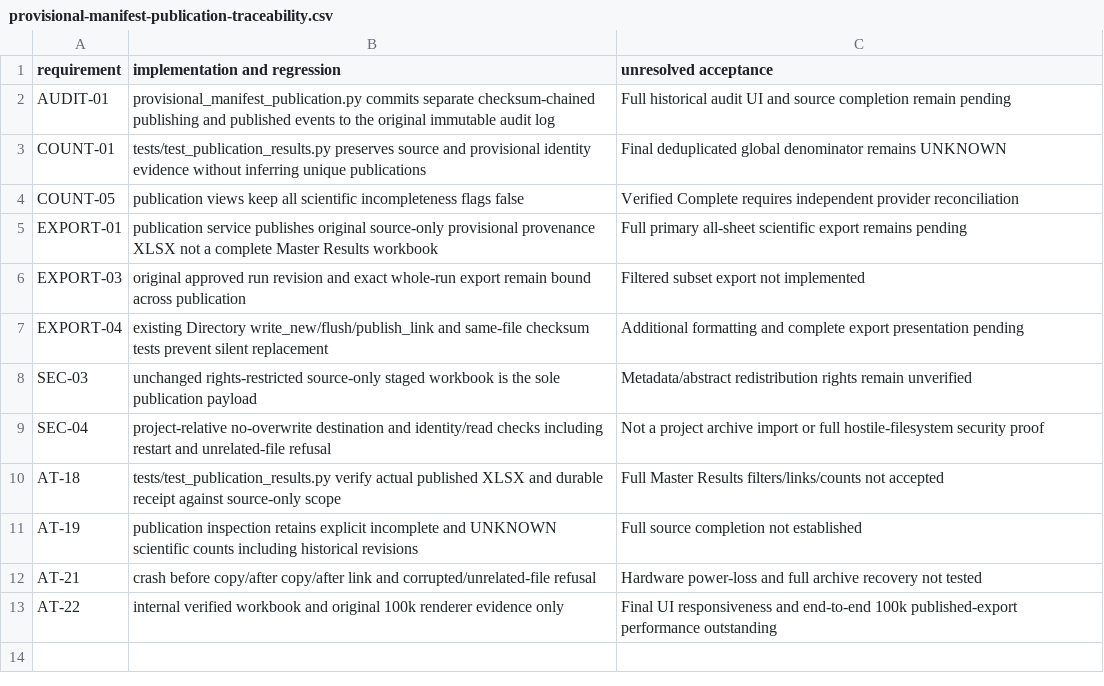
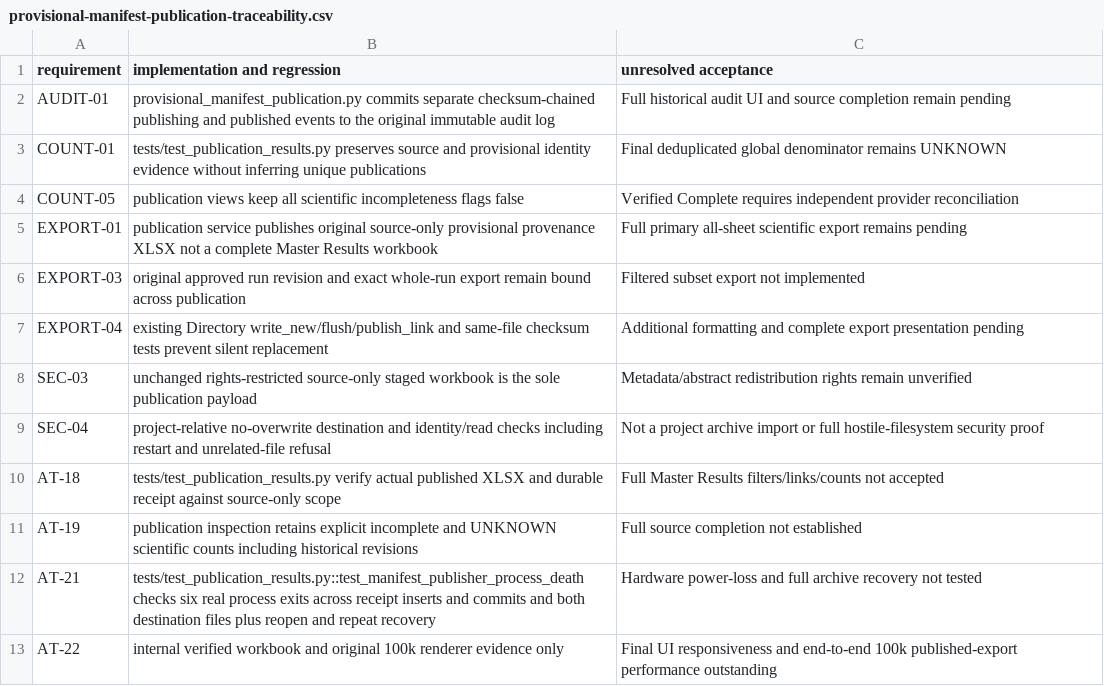
Before and after one commit to studeployed/RESEARCH-Y, a CSV file: docs/provisional-manifest-publication-traceability.csv, drawn as a sheet.

Commit message:
Test provisional workbook recovery across six publisher process exits

```diff
--- a/docs/provisional-manifest-publication-traceability.csv
+++ b/docs/provisional-manifest-publication-traceability.csv
@@ -11,3 +11,3 @@ AT-18,tests/test_publication_results.py verify actual published XLSX and durable
 AT-19,publication inspection retains explicit incomplete and UNKNOWN scientific counts including historical revisions,Full source completion not established
-AT-21,crash before copy/after copy/after link and corrupted/unrelated-file refusal,Hardware power-loss and full archive recovery not tested
+AT-21,tests/test_publication_results.py::test_manifest_publisher_process_death checks six real process exits across receipt inserts and commits and both destination files plus reopen and repeat recovery,Hardware power-loss and full archive recovery not tested
 AT-22,internal verified workbook and original 100k renderer evidence only,Final UI responsiveness and end-to-end 100k published-export performance outstanding
```
Also changed, not shown: 4 other files.
